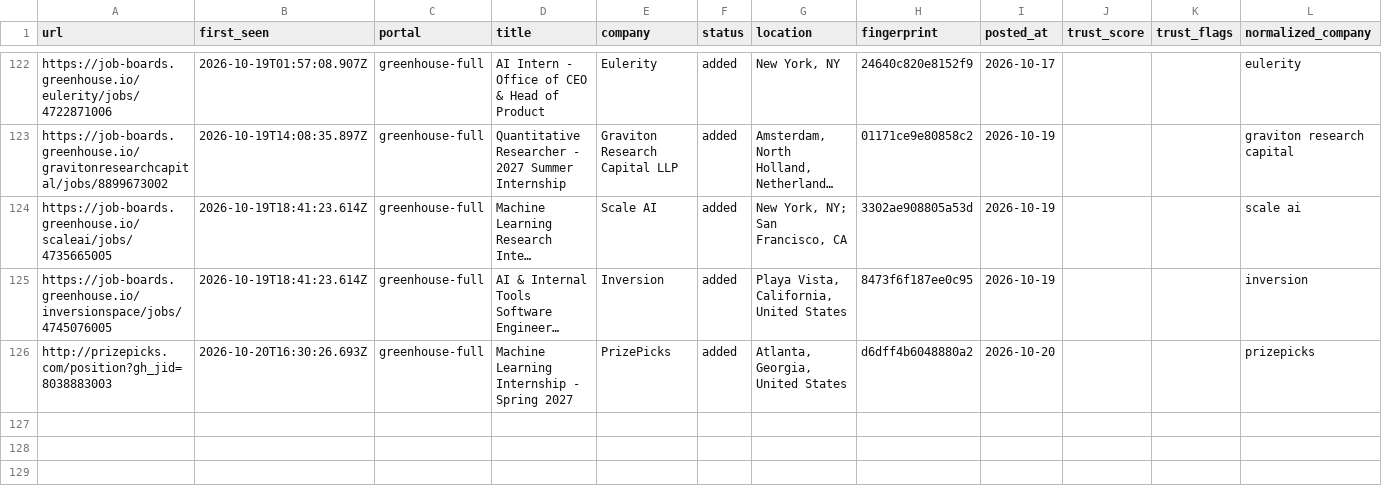
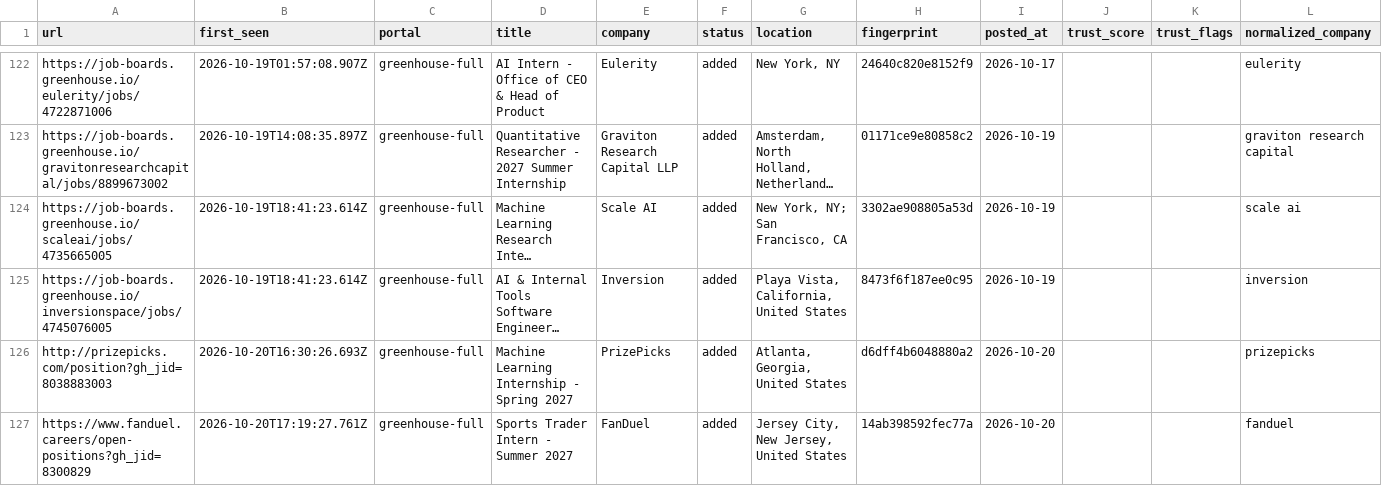
Before and after one commit to tanaymihani/intern-ops, a TSV file: data/scan-history.tsv, drawn as a sheet; only a part is shown, gaps mark what is left out; long unchanged cells end in …; the diff names each change by its address in the sheet, - before the commit and + after, or states it on an @@ line.

```diff
--- a/data/scan-history.tsv
+++ b/data/scan-history.tsv
+row 127: https://www.fanduel.careers/open-positions?gh_jid=8300829 | 2026-10-20T17:19:27.761Z | greenhouse-full | Sports Trader Intern - Summer 2027 | FanDuel | added | Jersey City, New Jersey, United States | 14ab398592fec77a | 2026-10-20 |  |  | fanduel
```
Also changed, not shown: 2 other files.
